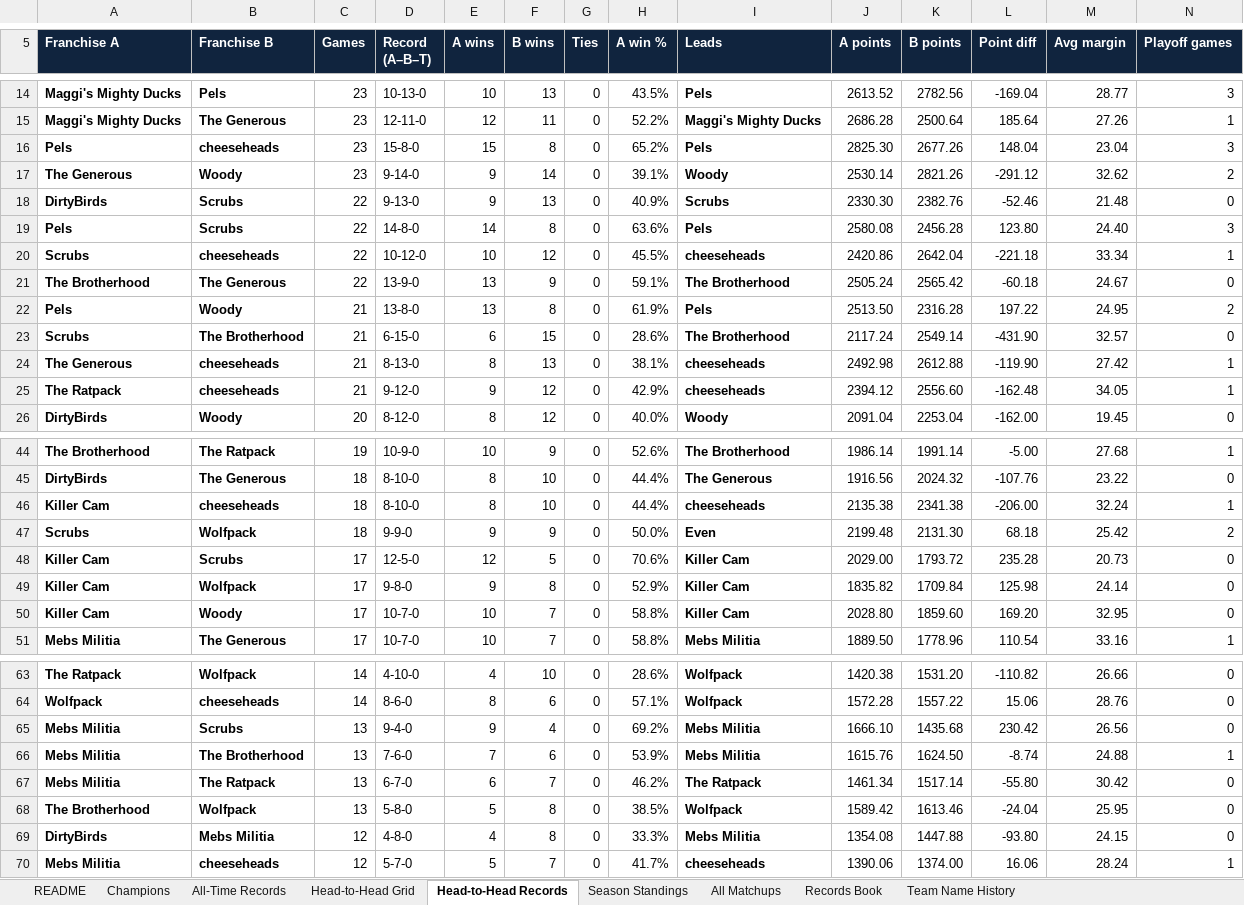
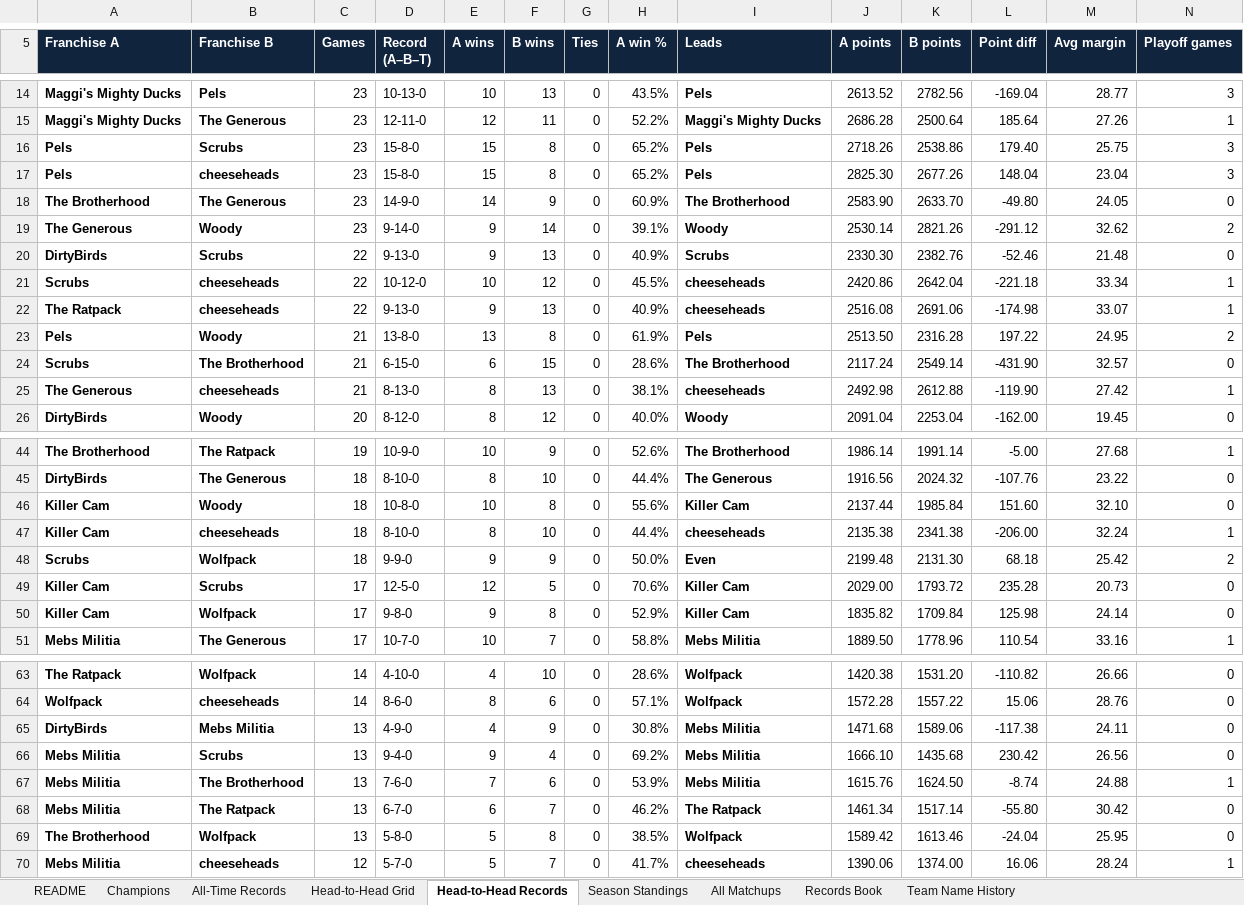
Before and after one commit to mebs1992/nfl-fantasy-dashboard, an Excel workbook: sleeper/output/Sunday_Club_League_History.xlsx, sheet Head-to-Head Records, drawn as a sheet; only a part is shown, gaps mark what is left out; values as stored, in another font and other column widths than the file's, no borders; removed rows and columns are numbered as before the commit, all else as after; rows hold the shown columns only; the diff covers the shown part only; the diff names each change by its address in the sheet, - before the commit and + after, or states it on an @@ line.

```diff
--- a/sleeper/output/Sunday_Club_League_History.xlsx (sheet Head-to-Head Records)
+++ b/sleeper/output/Sunday_Club_League_History.xlsx (sheet Head-to-Head Records)
+row 16: Pels | Scrubs | 23 | 15-8-0 | 15 | 8 | 0 | 65.2% | Pels | 2718.26 | 2538.86 | 179.40 | 25.75 | 3
+row 18: The Brotherhood | The Generous | 23 | 14-9-0 | 14 | 9 | 0 | 60.9% | The Brotherhood | 2583.90 | 2633.70 | -49.80 | 24.05 | 0
-row 19: Pels | Scrubs | 22 | 14-8-0 | 14 | 8 | 0 | 63.6% | Pels | 2580.08 | 2456.28 | 123.80 | 24.40 | 3
-row 21: The Brotherhood | The Generous | 22 | 13-9-0 | 13 | 9 | 0 | 59.1% | The Brotherhood | 2505.24 | 2565.42 | -60.18 | 24.67 | 0
+row 22: The Ratpack | cheeseheads | 22 | 9-13-0 | 9 | 13 | 0 | 40.9% | cheeseheads | 2516.08 | 2691.06 | -174.98 | 33.07 | 1
-row 25: The Ratpack | cheeseheads | 21 | 9-12-0 | 9 | 12 | 0 | 42.9% | cheeseheads | 2394.12 | 2556.60 | -162.48 | 34.05 | 1
+row 46: Killer Cam | Woody | 18 | 10-8-0 | 10 | 8 | 0 | 55.6% | Killer Cam | 2137.44 | 1985.84 | 151.60 | 32.10 | 0
-row 50: Killer Cam | Woody | 17 | 10-7-0 | 10 | 7 | 0 | 58.8% | Killer Cam | 2028.80 | 1859.60 | 169.20 | 32.95 | 0
+row 65: DirtyBirds | Mebs Militia | 13 | 4-9-0 | 4 | 9 | 0 | 30.8% | Mebs Militia | 1471.68 | 1589.06 | -117.38 | 24.11 | 0
-row 69: DirtyBirds | Mebs Militia | 12 | 4-8-0 | 4 | 8 | 0 | 33.3% | Mebs Militia | 1354.08 | 1447.88 | -93.80 | 24.15 | 0
```
Also changed, not shown: 1 added row and 1 removed row elsewhere in this sheet, sheet All-Time Records, sheet Season Standings, sheet All Matchups, sheet Head-to-Head Grid, sheet Records Book, sheet README, 1 more sheet, 5 other files.
